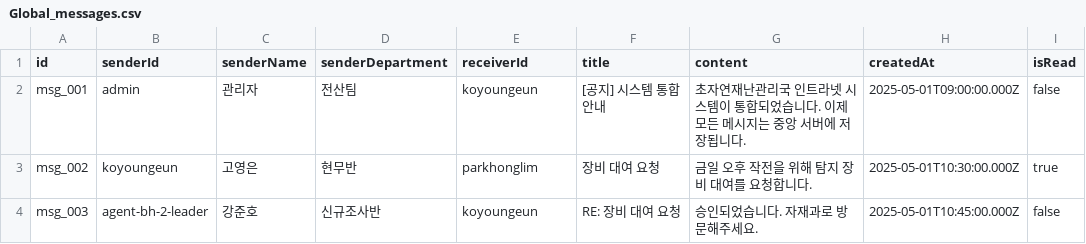
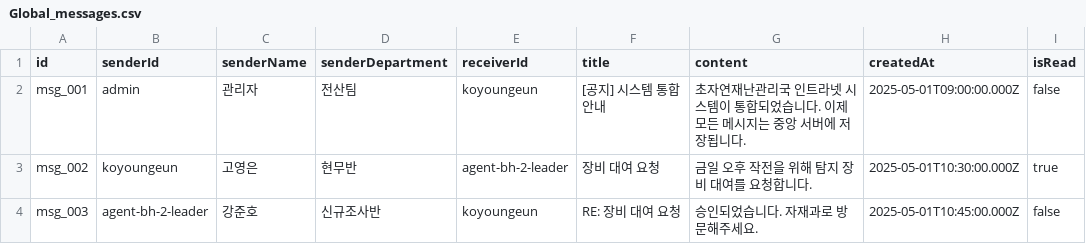
Before and after one commit to yhyh6565/bureau-of-supernatural-disaster, a CSV file: initial_data/Global_messages.csv, drawn as a sheet.

```diff
--- a/initial_data/Global_messages.csv
+++ b/initial_data/Global_messages.csv
@@ -2,3 +2,3 @@ id,senderId,senderName,senderDepartment,receiverId,title,content,createdAt,isRea
 msg_001,admin,관리자,전산팀,koyoungeun,[공지] 시스템 통합 안내,초자연재난관리국 인트라넷 시스템이 통합되었습니다. 이제 모든 메시지는 중앙 서버에 저장됩니다.,2025-05-01T09:00:00.000Z,false
-msg_002,koyoungeun,고영은,현무반,parkhonglim,장비 대여 요청,금일 오후 작전을 위해 탐지 장비 대여를 요청합니다.,2025-05-01T10:30:00.000Z,true
+msg_002,koyoungeun,고영은,현무반,agent-bh-2-leader,장비 대여 요청,금일 오후 작전을 위해 탐지 장비 대여를 요청합니다.,2025-05-01T10:30:00.000Z,true
 msg_003,agent-bh-2-leader,강준호,신규조사반,koyoungeun,RE: 장비 대여 요청,승인되었습니다. 자재과로 방문해주세요.,2025-05-01T10:45:00.000Z,false
```
Also changed, not shown: initial_data/agents.csv, initial_data/incidents.csv, 19 other files.
